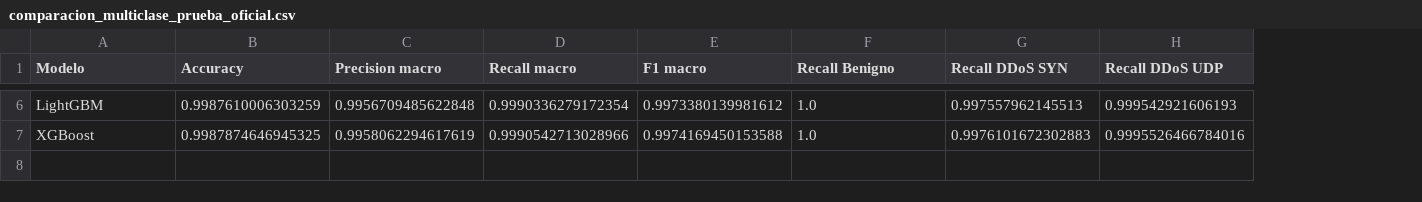
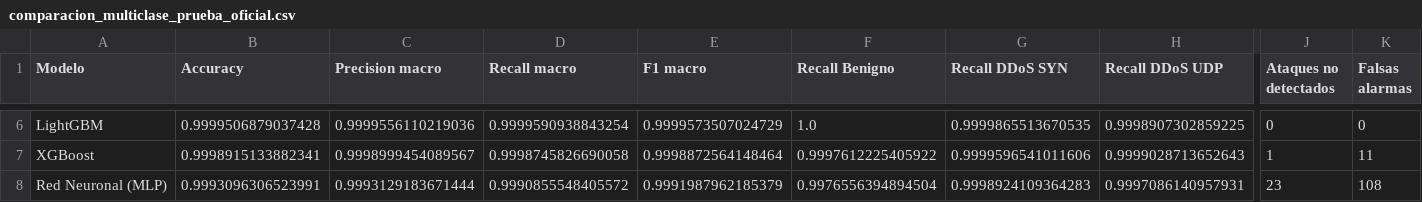
Before and after one commit to bvsh1/Data-Science, a CSV file: deliverables/resultados/comparacion_multiclase_prueba_oficial.csv, drawn as a sheet; only a part is shown, gaps mark what is left out; rows hold the shown columns only; the diff covers the shown part only; the diff names each change by its address in the sheet, - before the commit and + after, or states it on an @@ line.

```diff
--- a/deliverables/resultados/comparacion_multiclase_prueba_oficial.csv
+++ b/deliverables/resultados/comparacion_multiclase_prueba_oficial.csv
+column J (Ataques no detectados), rows 6-7: 0 | 1
+column K (Falsas alarmas), rows 6-7: 0 | 11
-B6 (Accuracy): 0.9987610006303259
+B6 (Accuracy): 0.9999506879037428
-C6 (Precision macro): 0.9956709485622848
+C6 (Precision macro): 0.9999556110219036
-D6 (Recall macro): 0.9990336279172354
+D6 (Recall macro): 0.9999590938843254
-E6 (F1 macro): 0.9973380139981612
+E6 (F1 macro): 0.9999573507024729
-G6 (Recall DDoS SYN): 0.997557962145513
+G6 (Recall DDoS SYN): 0.9999865513670535
-H6 (Recall DDoS UDP): 0.999542921606193
+H6 (Recall DDoS UDP): 0.9998907302859225
-B7 (Accuracy): 0.9987874646945325
+B7 (Accuracy): 0.9998915133882341
-C7 (Precision macro): 0.9958062294617619
+C7 (Precision macro): 0.9998999454089567
-D7 (Recall macro): 0.9990542713028966
+D7 (Recall macro): 0.9998745826690058
-E7 (F1 macro): 0.9974169450153588
+E7 (F1 macro): 0.9998872564148464
-F7 (Recall Benigno): 1.0
+F7 (Recall Benigno): 0.9997612225405922
-G7 (Recall DDoS SYN): 0.9976101672302883
+G7 (Recall DDoS SYN): 0.9999596541011606
-H7 (Recall DDoS UDP): 0.9995526466784016
+H7 (Recall DDoS UDP): 0.9999028713652643
+row 8: Red Neuronal (MLP) | 0.9993096306523991 | 0.9993129183671444 | 0.9990855548405572 | 0.9991987962185379 | 0.9976556394894504 | 0.9998924109364283 | 0.9997086140957931 | 23 | 108
```
Also changed, not shown: 28 edited cells elsewhere in this file, deliverables/resultados/comparacion_binaria_prueba_oficial.csv, deliverables/resultados/comparacion_general_arboles_vs_mlp.csv, 11 other files.
